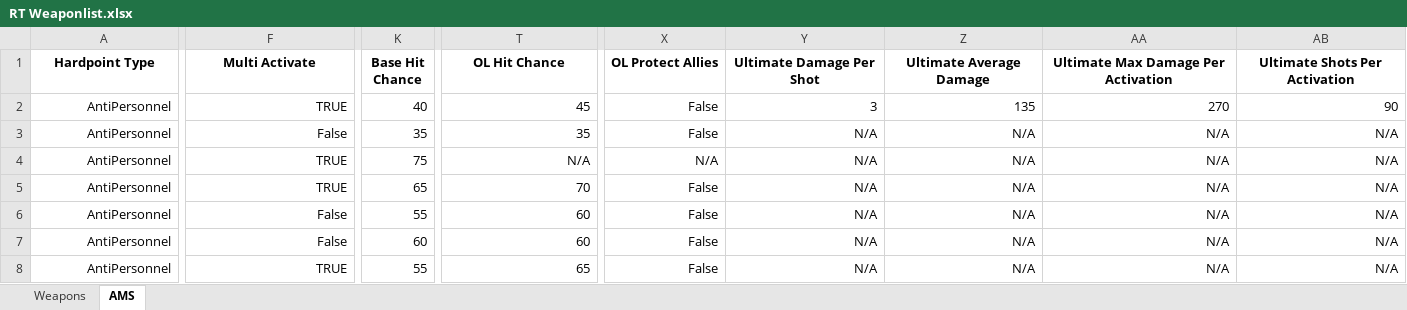
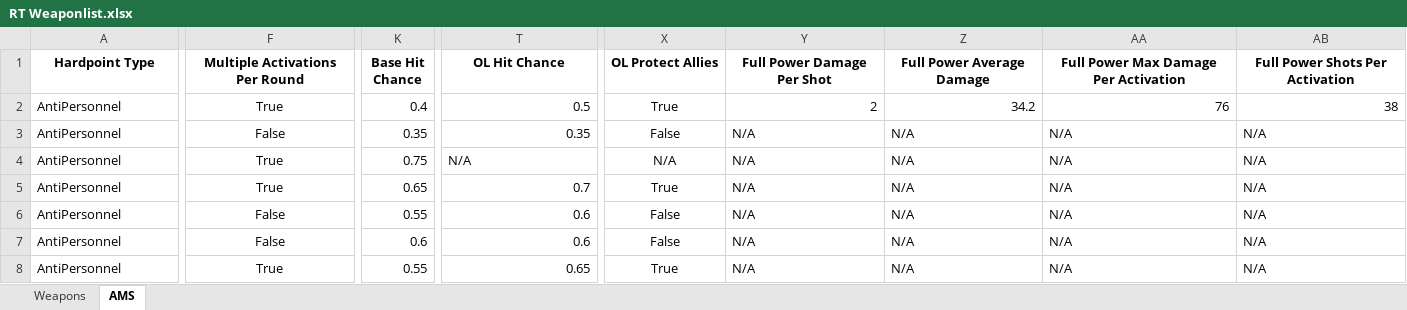
Before and after one commit to Procrastik/RT-Weapon-Scraper, an Excel workbook: RT Weaponlist.xlsx, sheet AMS, drawn as a sheet; only a part is shown, gaps mark what is left out; values as stored, in another font and other column widths than the file's, no borders; conditional formats not drawn; the diff covers the shown part only; the diff names each change by its address in the sheet, - before the commit and + after, or states it on an @@ line.

```diff
--- a/RT Weaponlist.xlsx (sheet AMS)
+++ b/RT Weaponlist.xlsx (sheet AMS)
-F1: Multi Activate
+F1: Multiple Activations Per Round
-Y1: Ultimate Damage Per Shot
+Y1: Full Power Damage Per Shot
-Z1: Ultimate Average Damage
+Z1: Full Power Average Damage
-AA1: Ultimate Max Damage Per Activation
+AA1: Full Power Max Damage Per Activation
-AB1: Ultimate Shots Per Activation
+AB1: Full Power Shots Per Activation
-A2:A8 alignment: right
+A2:A8 alignment: left
-F2 (Multiple Activations Per Round): TRUE
+F2 (Multiple Activations Per Round): True
-F2:F8 alignment: right
+F2:F8 alignment: center
-K2 (Base Hit Chance): 40
+K2 (Base Hit Chance): 0.4
-T2 (OL Hit Chance): 45
+T2 (OL Hit Chance): 0.5
-X2 (OL Protect Allies): False
+X2 (OL Protect Allies): True
-X2:X8 alignment: right
+X2:X8 alignment: center
-Y2 (Full Power Damage Per Shot): 3
+Y2 (Full Power Damage Per Shot): 2
-Z2 (Full Power Average Damage): 135
+Z2 (Full Power Average Damage): 34.2
-AA2: 270
+AA2: 76
-AB2 (Full Power Shots Per Activation): 90
+AB2 (Full Power Shots Per Activation): 38
-K3 (Base Hit Chance): 35
+K3 (Base Hit Chance): 0.35
-T3 (OL Hit Chance): 35
+T3 (OL Hit Chance): 0.35
-Y3:AB8 alignment: right
+Y3:AB8 alignment: left
-F4:F5 (Multiple Activations Per Round): TRUE
+F4:F5 (Multiple Activations Per Round): True
-K4 (Base Hit Chance): 75
+K4 (Base Hit Chance): 0.75
-T4 alignment: right
+T4 alignment: left
-K5 (Base Hit Chance): 65
+K5 (Base Hit Chance): 0.65
-T5 (OL Hit Chance): 70
+T5 (OL Hit Chance): 0.7
-X5 (OL Protect Allies): False
+X5 (OL Protect Allies): True
-K6 (Base Hit Chance): 55
+K6 (Base Hit Chance): 0.55
-T6:T7 (OL Hit Chance): 60
+T6:T7 (OL Hit Chance): 0.6
-K7 (Base Hit Chance): 60
+K7 (Base Hit Chance): 0.6
-F8 (Multiple Activations Per Round): TRUE
+F8 (Multiple Activations Per Round): True
-K8 (Base Hit Chance): 55
+K8 (Base Hit Chance): 0.55
-T8 (OL Hit Chance): 65
+T8 (OL Hit Chance): 0.65
-X8 (OL Protect Allies): False
+X8 (OL Protect Allies): True
```
Also changed, not shown: 133 edited cells and cell formats elsewhere in this sheet, sheet Weapons, 3 other files.
